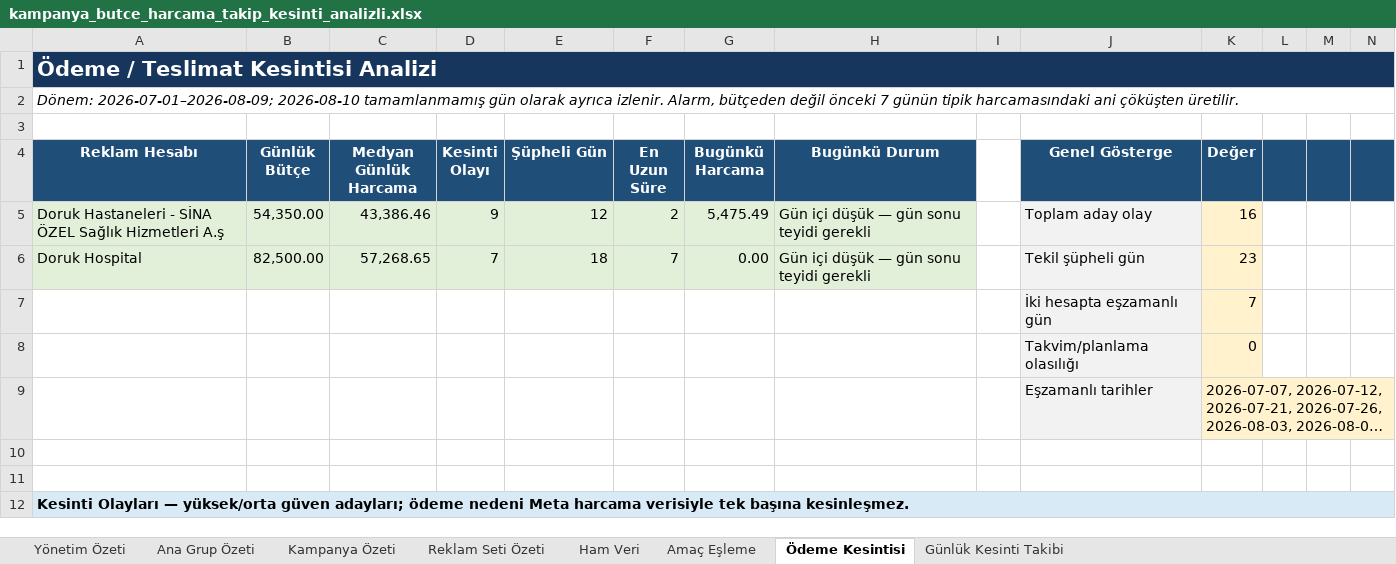
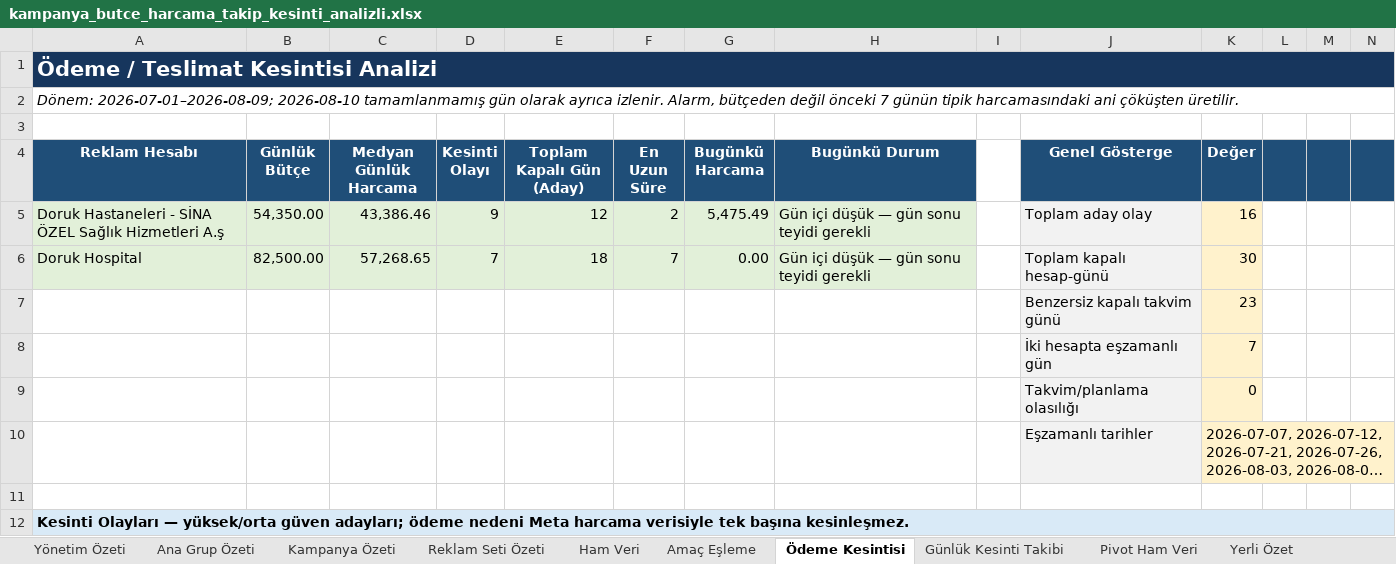
Before and after one commit to DorukDeveloperAi/ReklamZeka, an Excel workbook: outputs/campaign_budget_tracker_20260810/kampanya_butce_harcama_takip_kesinti_analizli.xlsx, sheet Ödeme Kesintisi, drawn as a sheet; only a part is shown; long unchanged cells end in …; values as stored, in another font and other column widths than the file's, no borders; table styles not drawn; removed rows and columns are numbered as before the commit, all else as after; the diff covers the shown part only; the diff names each change by its address in the sheet, - before the commit and + after, or states it on an @@ line.

Commit message:
cp(outputs,"outputs,docs): 29 dosya · +41010/-174332
outputs/campaign_budget_tracker_20260810/kampanya_butce_harcama_takip_kesinti_analizli.xlsx.inspect.ndjson  +40104 -86390
outputs/campaign_budget_tracker_20260810/kampanya_butce_harcama_takip.xlsx.inspect.ndjson  +253 -85546
outputs/campaign_budget_tracker_20260810/ham_veri.csv         +46 -1936
outputs/campaign_budget_tracker_20260810/pivot_ham_veri.csv   +526 -0
outputs/campaign_budget_tracker_20260810/kampanya_ozeti.csv   +21 -400
docs/durum/2026-08-10.json                                    +50 -50
docs/DURUM.md                                                 +10 -10
"outputs/campaign_budget_tracker_20260810/\303\226deme_Kesintisi.png"  (ikili)
"outputs/campaign_budget_tracker_20260810/Ama\303\247_E\305\237leme_final.png"  (ikili)
"outputs/campaign_budget_tracker_20260810/Ana_Grup_\303\226zeti_final.png"  (ikili)
… +19 dosya

Aide-Tur: checkpoint
Aide-Tetik: tasima

```diff
--- a/outputs/campaign_budget_tracker_20260810/kampanya_butce_harcama_takip_kesinti_analizli.xlsx (sheet Ödeme Kesintisi)
+++ b/outputs/campaign_budget_tracker_20260810/kampanya_butce_harcama_takip_kesinti_analizli.xlsx (sheet Ödeme Kesintisi)
+sheet tab: Pivot Ham Veri
+sheet tab: Yerli Özet
-E4: Şüpheli Gün
+E4: Toplam Kapalı Gün (Aday)
-J6 (Genel Gösterge): Tekil şüpheli gün
+J6 (Genel Gösterge): Toplam kapalı hesap-günü
-K6 (Değer): 23
+K6 (Değer): 30
+row 7:  |  |  |  |  |  |  |  |  | Benzersiz kapalı takvim günü | 23
-row 10: (empty)
```
Also changed, not shown: 38 added rows elsewhere in this sheet, sheet Ham Veri, sheet Reklam Seti Özeti, sheet Kampanya Özeti, sheet Ana Grup Özeti, sheet Yönetim Özeti, sheet Amaç Eşleme, other sheet tabs, formulas that keep their value, 28 other files.
